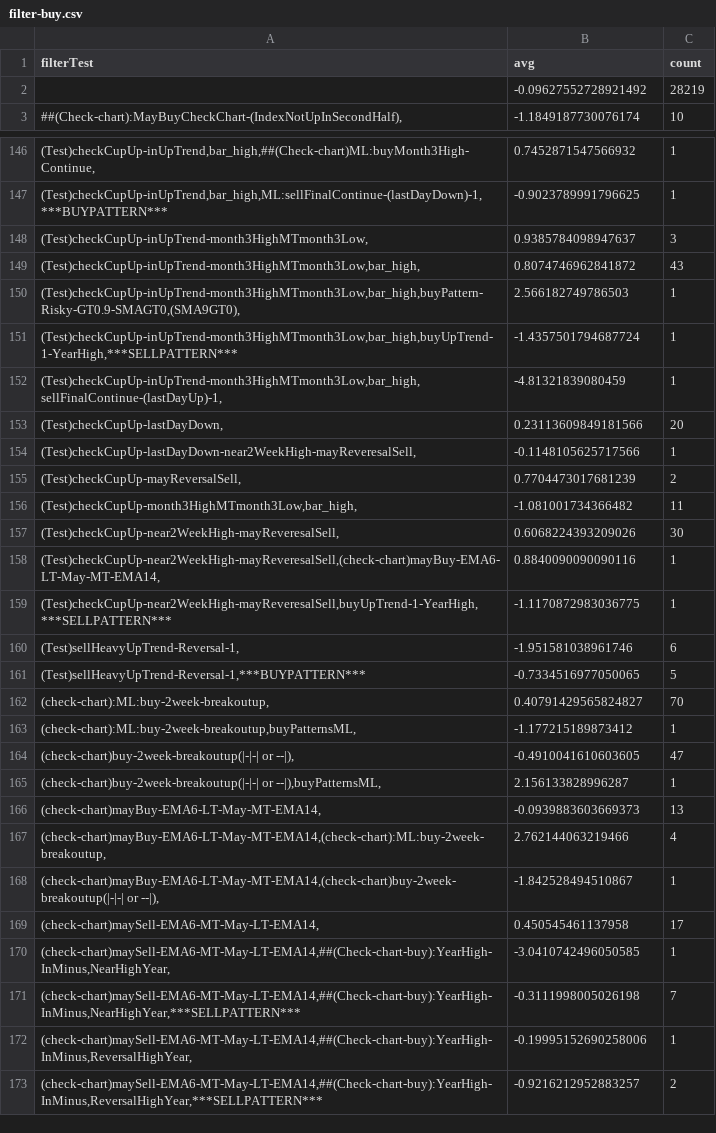
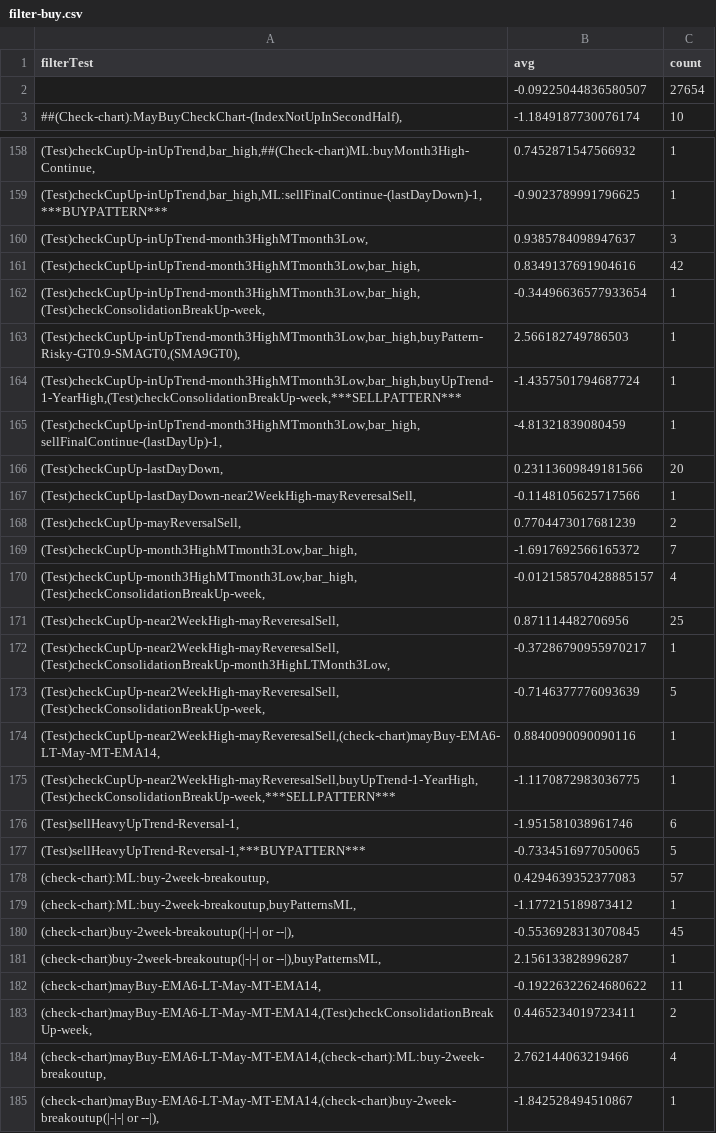
Before and after one commit to omarrohit20/rohit, a CSV file: src/data-import/nselist/filter-buy.csv, drawn as a sheet; only a part is shown, gaps mark what is left out; the shorter side is filled out with more unchanged rows; the diff covers the shown part only.

```diff
--- a/src/data-import/nselist/filter-buy.csv
+++ b/src/data-import/nselist/filter-buy.csv
@@ -1,3 +1,3 @@
 filterTest,avg,count
-,-0.09627552728921492,28219
+,-0.09225044836580507,27654
 "##(Check-chart):MayBuyCheckChart-(IndexNotUpInSecondHalf),",-1.1849187730076174,10
@@ -148,5 +160,6 @@ filterTest,avg,count
 "(Test)checkCupUp-inUpTrend-month3HighMTmonth3Low,",0.9385784098947637,3
-"(Test)checkCupUp-inUpTrend-month3HighMTmonth3Low,bar_high,",0.8074746962841872,43
+"(Test)checkCupUp-inUpTrend-month3HighMTmonth3Low,bar_high,",0.8349137691904616,42
+"(Test)checkCupUp-inUpTrend-month3HighMTmonth3Low,bar_high,(Test)checkConsolidationBreakUp-week,",-0.34496636577933654,1
 "(Test)checkCupUp-inUpTrend-month3HighMTmonth3Low,bar_high,buyPattern-Risky-GT0.9-SMAGT0,(SMA9GT0),",2.566182749786503,1
-"(Test)checkCupUp-inUpTrend-month3HighMTmonth3Low,bar_high,buyUpTrend-1-YearHigh,***SELLPATTERN***",-1.4357501794687724,1
+"(Test)checkCupUp-inUpTrend-month3HighMTmonth3Low,bar_high,buyUpTrend-1-YearHigh,(Test)checkConsolidationBreakUp-week,***SELLPATTERN***",-1.4357501794687724,1
 "(Test)checkCupUp-inUpTrend-month3HighMTmonth3Low,bar_high,sellFinalContinue-(lastDayUp)-1,",-4.81321839080459,1
@@ -155,13 +168,17 @@ filterTest,avg,count
 "(Test)checkCupUp-mayReversalSell,",0.7704473017681239,2
-"(Test)checkCupUp-month3HighMTmonth3Low,bar_high,",-1.081001734366482,11
-"(Test)checkCupUp-near2WeekHigh-mayReveresalSell,",0.6068224393209026,30
+"(Test)checkCupUp-month3HighMTmonth3Low,bar_high,",-1.6917692566165372,7
+"(Test)checkCupUp-month3HighMTmonth3Low,bar_high,(Test)checkConsolidationBreakUp-week,",-0.012158570428885157,4
+"(Test)checkCupUp-near2WeekHigh-mayReveresalSell,",0.871114482706956,25
+"(Test)checkCupUp-near2WeekHigh-mayReveresalSell,(Test)checkConsolidationBreakUp-month3HighLTMonth3Low,",-0.37286790955970217,1
+"(Test)checkCupUp-near2WeekHigh-mayReveresalSell,(Test)checkConsolidationBreakUp-week,",-0.7146377776093639,5
 "(Test)checkCupUp-near2WeekHigh-mayReveresalSell,(check-chart)mayBuy-EMA6-LT-May-MT-EMA14,",0.8840090090090116,1
-"(Test)checkCupUp-near2WeekHigh-mayReveresalSell,buyUpTrend-1-YearHigh,***SELLPATTERN***",-1.1170872983036775,1
+"(Test)checkCupUp-near2WeekHigh-mayReveresalSell,buyUpTrend-1-YearHigh,(Test)checkConsolidationBreakUp-week,***SELLPATTERN***",-1.1170872983036775,1
 "(Test)sellHeavyUpTrend-Reversal-1,",-1.951581038961746,6
 "(Test)sellHeavyUpTrend-Reversal-1,***BUYPATTERN***",-0.7334516977050065,5
-"(check-chart):ML:buy-2week-breakoutup,",0.40791429565824827,70
+"(check-chart):ML:buy-2week-breakoutup,",0.4294639352377083,57
 "(check-chart):ML:buy-2week-breakoutup,buyPatternsML,",-1.177215189873412,1
-"(check-chart)buy-2week-breakoutup(|-|-| or --|),",-0.4910041610603605,47
+"(check-chart)buy-2week-breakoutup(|-|-| or --|),",-0.5536928313070845,45
 "(check-chart)buy-2week-breakoutup(|-|-| or --|),buyPatternsML,",2.156133828996287,1
-"(check-chart)mayBuy-EMA6-LT-May-MT-EMA14,",-0.0939883603669373,13
+"(check-chart)mayBuy-EMA6-LT-May-MT-EMA14,",-0.19226322624680622,11
+"(check-chart)mayBuy-EMA6-LT-May-MT-EMA14,(Test)checkConsolidationBreakUp-week,",0.4465234019723411,2
 "(check-chart)mayBuy-EMA6-LT-May-MT-EMA14,(check-chart):ML:buy-2week-breakoutup,",2.762144063219466,4
```
Also changed, not shown: 20 added rows, 8 removed rows and 24 edited cells elsewhere in this file, src/data-import/nselist/filter-pct-change-buy.csv, src/data-import/nselist/filter-pct-change-sell.csv, 2 other files.
